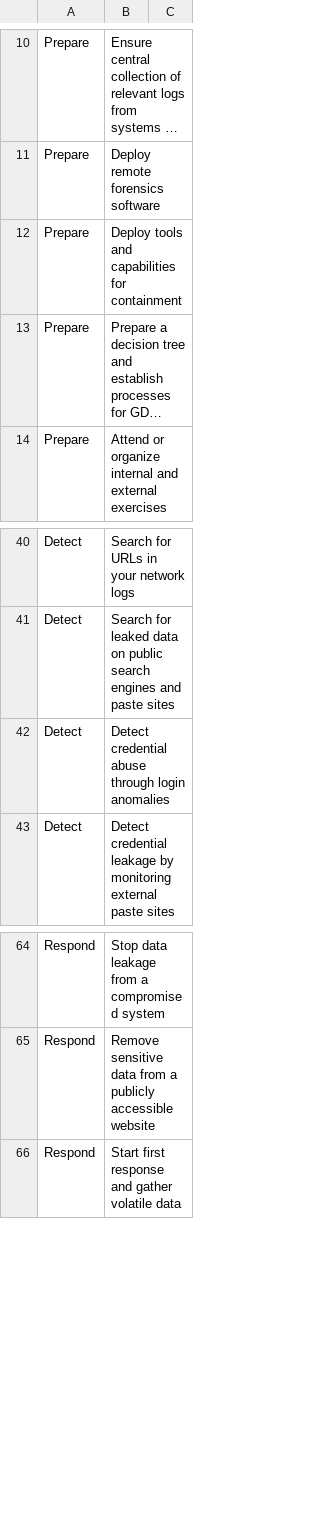
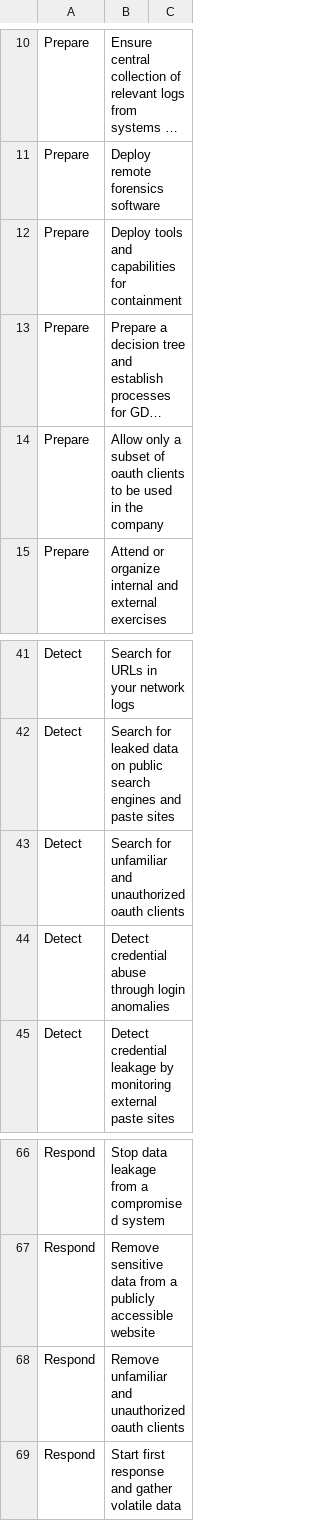
Before and after one commit to Karneades/Defensomania, a TSV file: cards/activities.tsv, drawn as a sheet; only a part is shown, gaps mark what is left out; long unchanged cells end in …; the diff names each change by its address in the sheet, - before the commit and + after, or states it on an @@ line.

Commit message:
Add more oauth activities for prepare, detect and respond

```diff
--- a/cards/activities.tsv
+++ b/cards/activities.tsv
+row 14: Prepare | Allow only a subset of oauth clients to be used in the company
+row 43: Detect | Search for unfamiliar and unauthorized oauth clients
+row 68: Respond | Remove unfamiliar and unauthorized oauth clients
```
